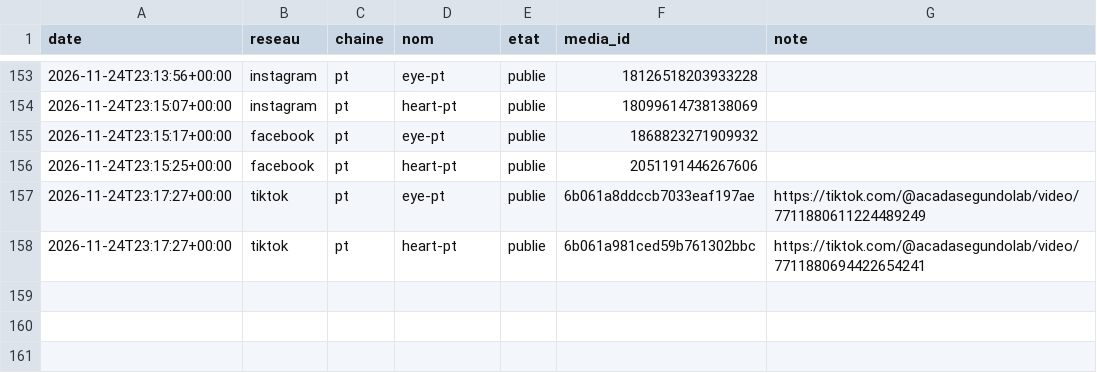
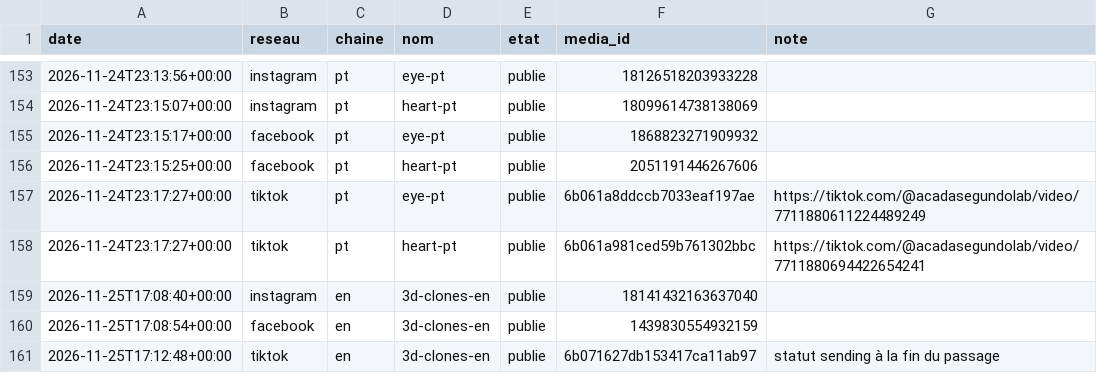
Before and after one commit to sueurhocqjules-droid/agence, a CSV file: registre/diffusions.csv, drawn as a sheet; only a part is shown, gaps mark what is left out; the diff names each change by its address in the sheet, - before the commit and + after, or states it on an @@ line.

```diff
--- a/registre/diffusions.csv
+++ b/registre/diffusions.csv
+row 159: 2026-11-25T17:08:40+00:00 | instagram | en | 3d-clones-en | publie | 18141432163637040
+row 160: 2026-11-25T17:08:54+00:00 | facebook | en | 3d-clones-en | publie | 1439830554932159
+row 161: 2026-11-25T17:12:48+00:00 | tiktok | en | 3d-clones-en | publie | 6b071627db153417ca11ab97 | statut sending à la fin du passage
```
Also changed, not shown: registre/alertes.csv, registre/couts.csv, 11 other files.
